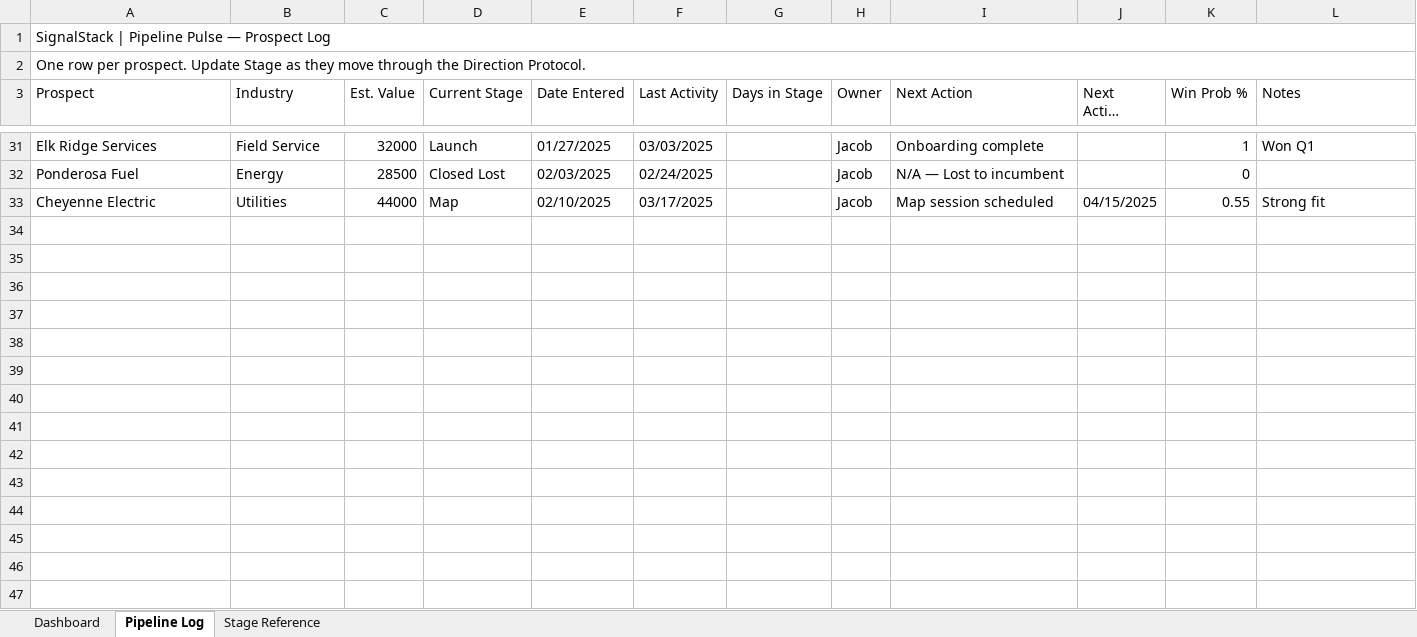
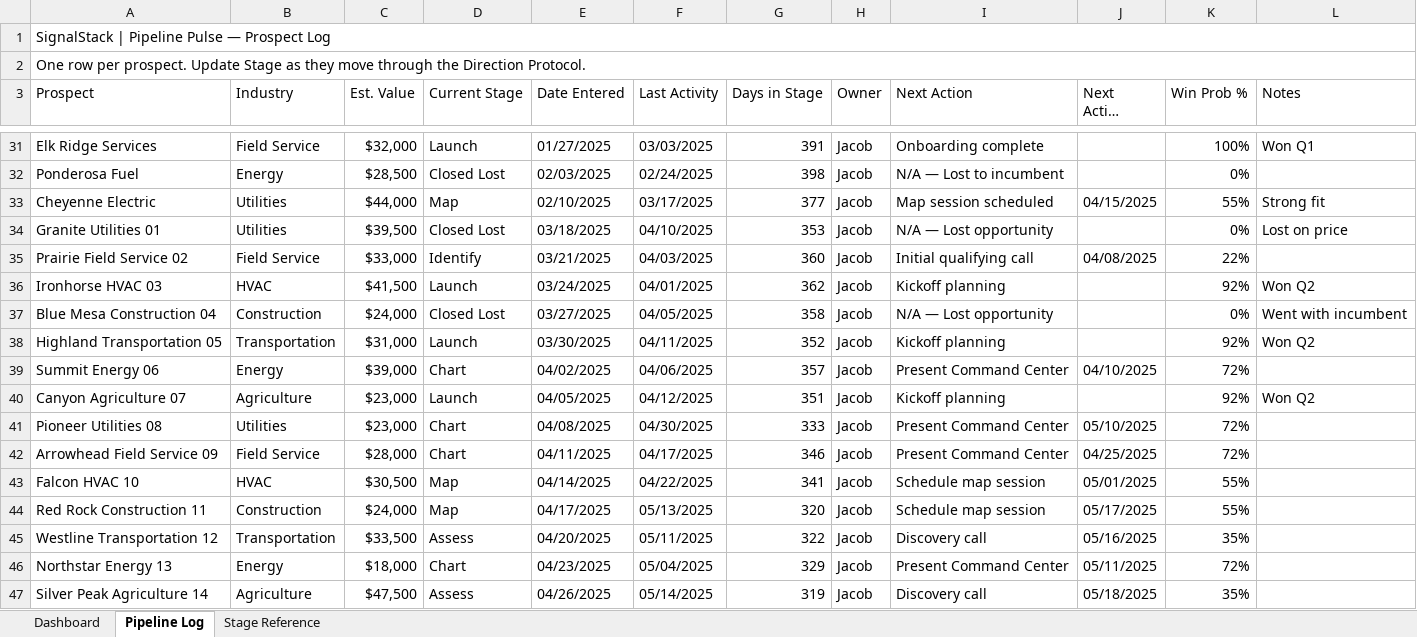
Before and after one commit to TNDS-Command-Center/ML-SIGNAL-STACK-TNCC, an Excel workbook: SignalStack_PipelinePulse.xlsx, sheet Pipeline Log, drawn as a sheet; only a part is shown, gaps mark what is left out; long unchanged cells end in …; values as stored, in another font and other column widths than the file's, no cell formats; the diff covers the shown part only; the diff names each change by its address in the sheet, - before the commit and + after, or states it on an @@ line.

```diff
--- a/SignalStack_PipelinePulse.xlsx (sheet Pipeline Log)
+++ b/SignalStack_PipelinePulse.xlsx (sheet Pipeline Log)
-C31 (Est. Value): 32000
+C31 (Est. Value): $32,000
-G31 (Days in Stage): (empty)
+G31 (Days in Stage): 391
-K31 (Win Prob %): 1
+K31 (Win Prob %): 100%
-C32 (Est. Value): 28500
+C32 (Est. Value): $28,500
-G32 (Days in Stage): (empty)
+G32 (Days in Stage): 398
-K32 (Win Prob %): 0
+K32 (Win Prob %): 0%
-C33 (Est. Value): 44000
+C33 (Est. Value): $44,000
-G33 (Days in Stage): (empty)
+G33 (Days in Stage): 377
-K33 (Win Prob %): 0.55
+K33 (Win Prob %): 55%
+row 34: Granite Utilities 01 | Utilities | $39,500 | Closed Lost | 03/18/2025 | 04/10/2025 | 353 | Jacob | N/A — Lost opportunity |  | 0% | Lost on price
+row 35: Prairie Field Service 02 | Field Service | $33,000 | Identify | 03/21/2025 | 04/03/2025 | 360 | Jacob | Initial qualifying call | 04/08/2025 | 22%
+row 36: Ironhorse HVAC 03 | HVAC | $41,500 | Launch | 03/24/2025 | 04/01/2025 | 362 | Jacob | Kickoff planning |  | 92% | Won Q2
+row 37: Blue Mesa Construction 04 | Construction | $24,000 | Closed Lost | 03/27/2025 | 04/05/2025 | 358 | Jacob | N/A — Lost opportunity |  | 0% | Went with incumbent
+row 38: Highland Transportation 05 | Transportation | $31,000 | Launch | 03/30/2025 | 04/11/2025 | 352 | Jacob | Kickoff planning |  | 92% | Won Q2
+row 39: Summit Energy 06 | Energy | $39,000 | Chart | 04/02/2025 | 04/06/2025 | 357 | Jacob | Present Command Center | 04/10/2025 | 72%
+row 40: Canyon Agriculture 07 | Agriculture | $23,000 | Launch | 04/05/2025 | 04/12/2025 | 351 | Jacob | Kickoff planning |  | 92% | Won Q2
+row 41: Pioneer Utilities 08 | Utilities | $23,000 | Chart | 04/08/2025 | 04/30/2025 | 333 | Jacob | Present Command Center | 05/10/2025 | 72%
+row 42: Arrowhead Field Service 09 | Field Service | $28,000 | Chart | 04/11/2025 | 04/17/2025 | 346 | Jacob | Present Command Center | 04/25/2025 | 72%
+row 43: Falcon HVAC 10 | HVAC | $30,500 | Map | 04/14/2025 | 04/22/2025 | 341 | Jacob | Schedule map session | 05/01/2025 | 55%
+row 44: Red Rock Construction 11 | Construction | $24,000 | Map | 04/17/2025 | 05/13/2025 | 320 | Jacob | Schedule map session | 05/17/2025 | 55%
+row 45: Westline Transportation 12 | Transportation | $33,500 | Assess | 04/20/2025 | 05/11/2025 | 322 | Jacob | Discovery call | 05/16/2025 | 35%
+row 46: Northstar Energy 13 | Energy | $18,000 | Chart | 04/23/2025 | 05/04/2025 | 329 | Jacob | Present Command Center | 05/11/2025 | 72%
+row 47: Silver Peak Agriculture 14 | Agriculture | $47,500 | Assess | 04/26/2025 | 05/14/2025 | 319 | Jacob | Discovery call | 05/18/2025 | 35%
```
Also changed, not shown: 138 added rows and 61 edited cells elsewhere in this sheet, sheet Dashboard, sheet Stage Reference, cell formats, SignalStack_CashFlowCompass.xlsx, SignalStack_TeamTempo.xlsx, 20 other files.
